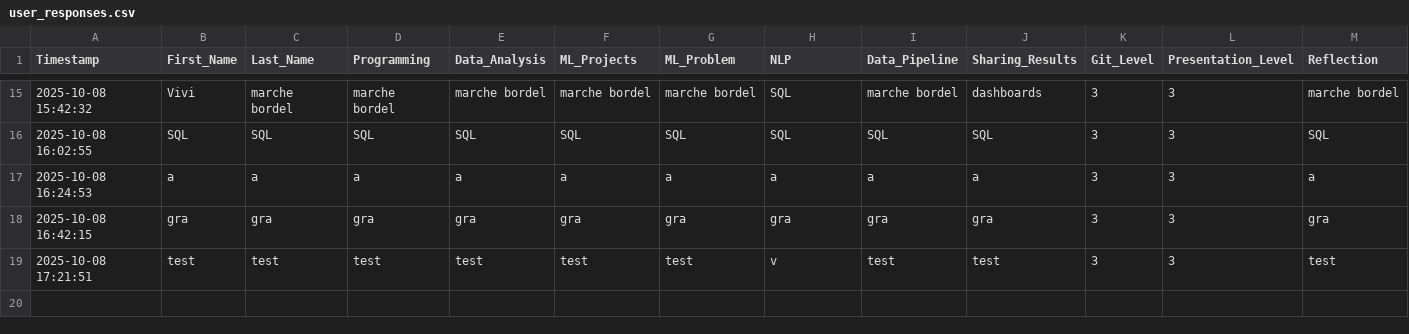
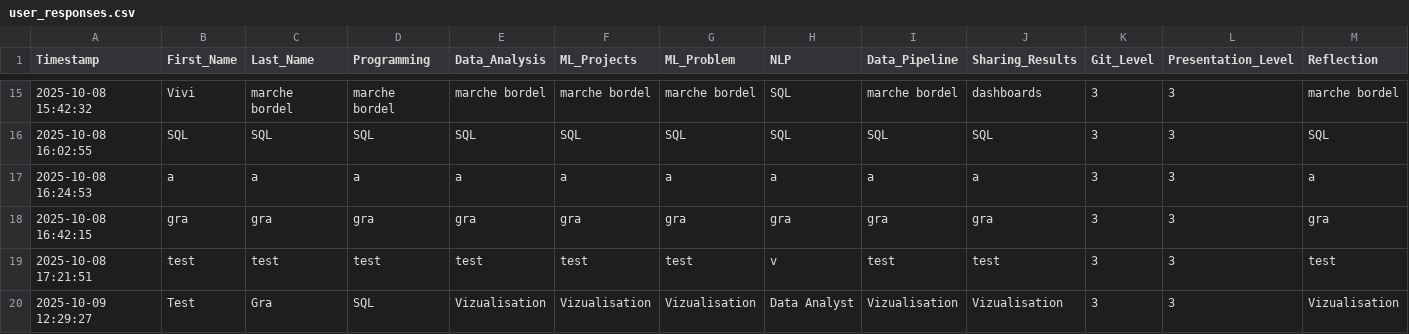
Before and after one commit to Amik24/semantic-analysis-project, a CSV file: data/user_responses.csv, drawn as a sheet; only a part is shown, gaps mark what is left out; the diff names each change by its address in the sheet, - before the commit and + after, or states it on an @@ line.

Commit message:
Add response from Test Gra

```diff
--- a/data/user_responses.csv
+++ b/data/user_responses.csv
+row 20: 2025-10-09 12:29:27 | Test | Gra | SQL | Vizualisation | Vizualisation | Vizualisation | Data Analyst | Vizualisation | Vizualisation | 3 | 3 | Vizualisation
```
